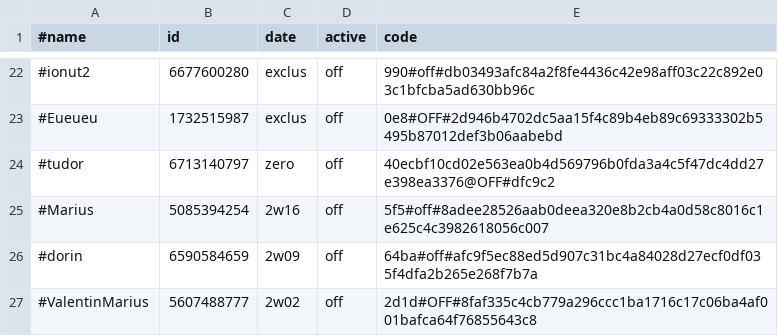
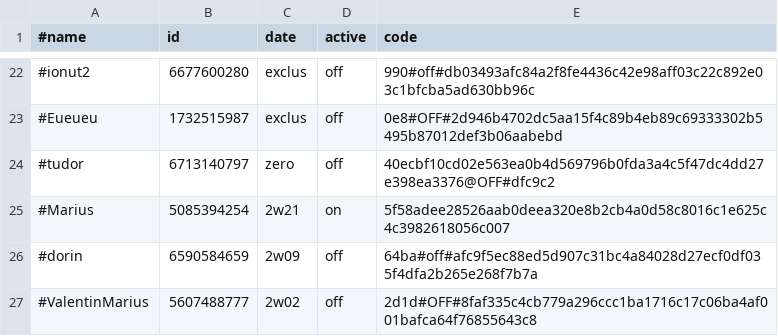
Before and after one commit to b3tin4/pro, a CSV file: gc/auth.csv, drawn as a sheet; only a part is shown, gaps mark what is left out.

Commit message:
Update auth.csv

```diff
--- a/gc/auth.csv
+++ b/gc/auth.csv
@@ -24,3 +24,3 @@
 #tudor,6713140797,zero,off,40ecbf10cd02e563ea0b4d569796b0fda3a4c5f47dc4dd27e398ea3376@OFF#dfc9c2
-#Marius,5085394254,2w16,off,5f5#off#8adee28526aab0deea320e8b2cb4a0d58c8016c1e625c4c3982618056c007
+#Marius,5085394254,2w21,on,5f58adee28526aab0deea320e8b2cb4a0d58c8016c1e625c4c3982618056c007
 #dorin,6590584659,2w09,off,64ba#off#afc9f5ec88ed5d907c31bc4a84028d27ecf0df035f4dfa2b265e268f7b7a
```
